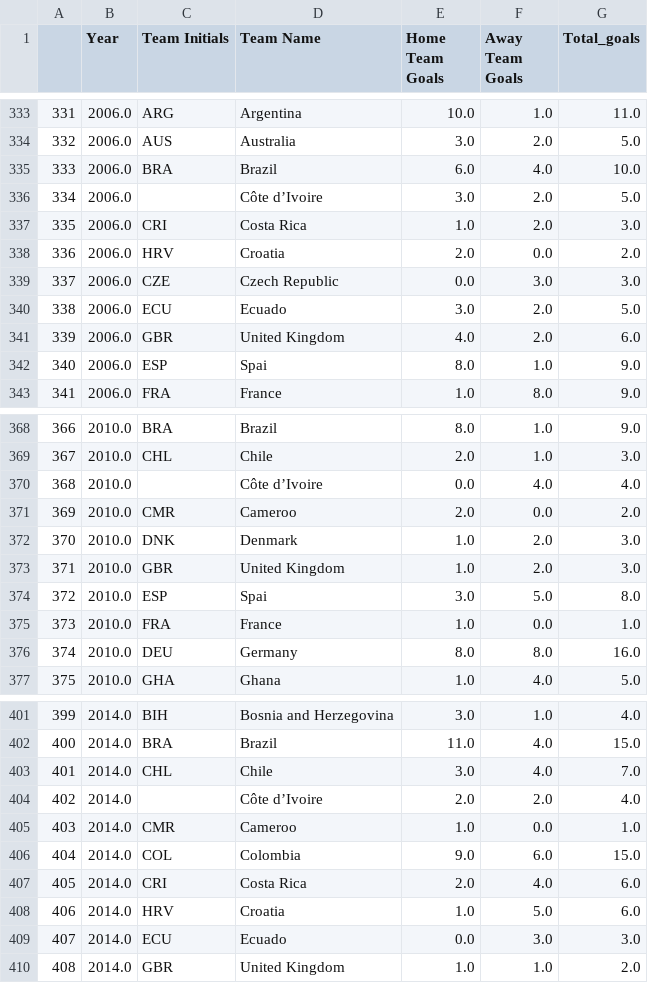
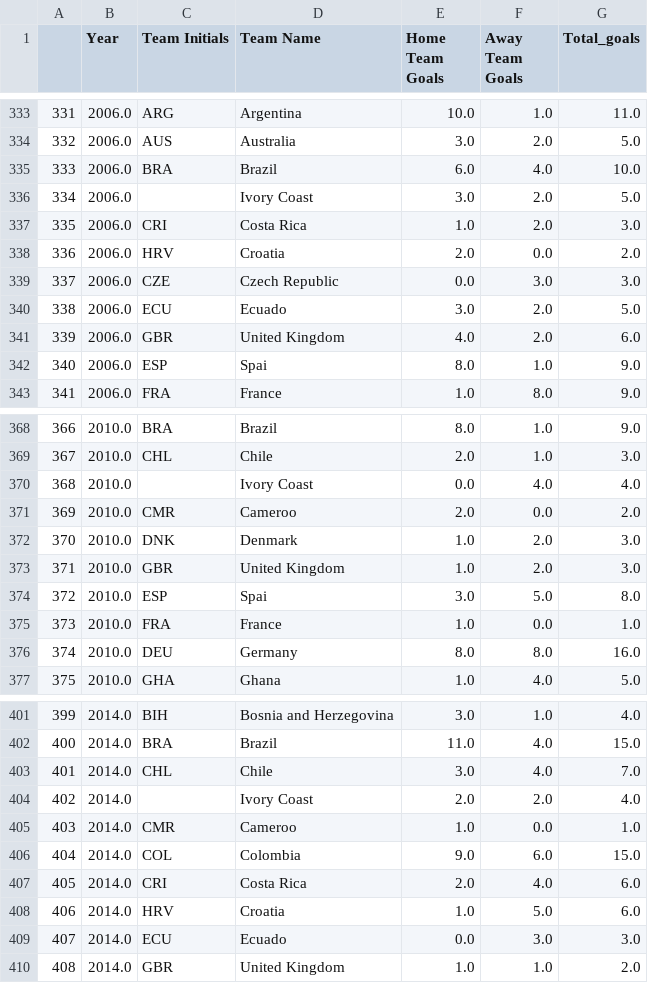
Before and after one commit to guyelov/Visualization_Project, a CSV file: teams_goals.csv, drawn as a sheet; only a part is shown, gaps mark what is left out.

```diff
--- a/teams_goals.csv
+++ b/teams_goals.csv
@@ -335,3 +335,3 @@
 333,2006.0,BRA,Brazil,6.0,4.0,10.0
-334,2006.0,,Côte d’Ivoire,3.0,2.0,5.0
+334,2006.0,,Ivory Coast,3.0,2.0,5.0
 335,2006.0,CRI,Costa Rica,1.0,2.0,3.0
@@ -369,3 +369,3 @@
 367,2010.0,CHL,Chile,2.0,1.0,3.0
-368,2010.0,,Côte d’Ivoire,0.0,4.0,4.0
+368,2010.0,,Ivory Coast,0.0,4.0,4.0
 369,2010.0,CMR,Cameroo,2.0,0.0,2.0
@@ -403,3 +403,3 @@
 401,2014.0,CHL,Chile,3.0,4.0,7.0
-402,2014.0,,Côte d’Ivoire,2.0,2.0,4.0
+402,2014.0,,Ivory Coast,2.0,2.0,4.0
 403,2014.0,CMR,Cameroo,1.0,0.0,1.0
```
Also changed, not shown: 1 other file.
